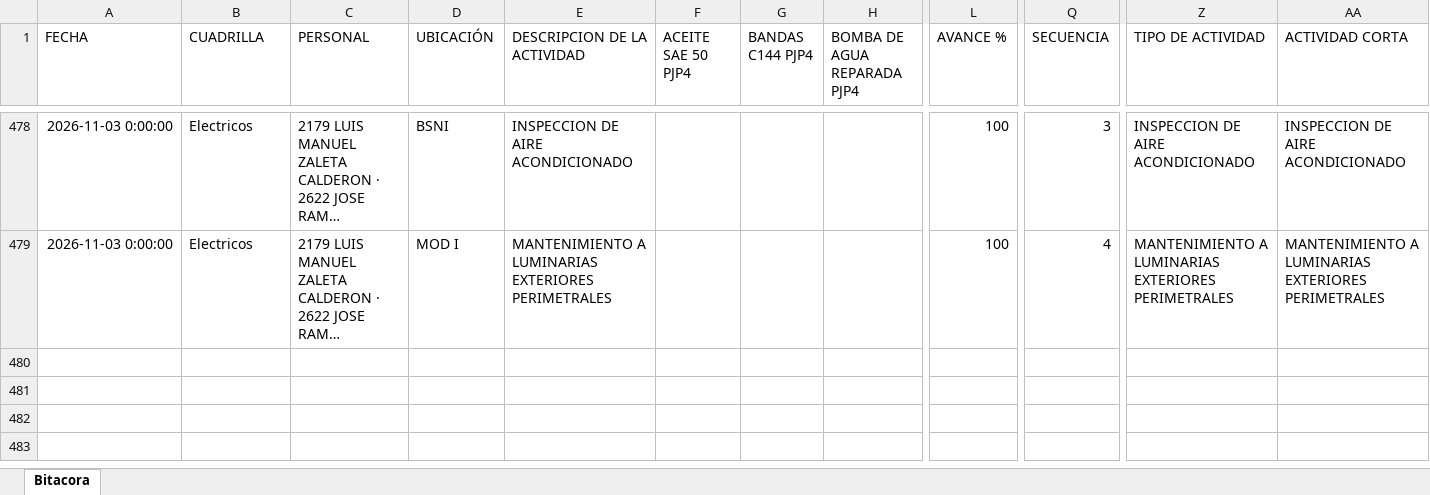
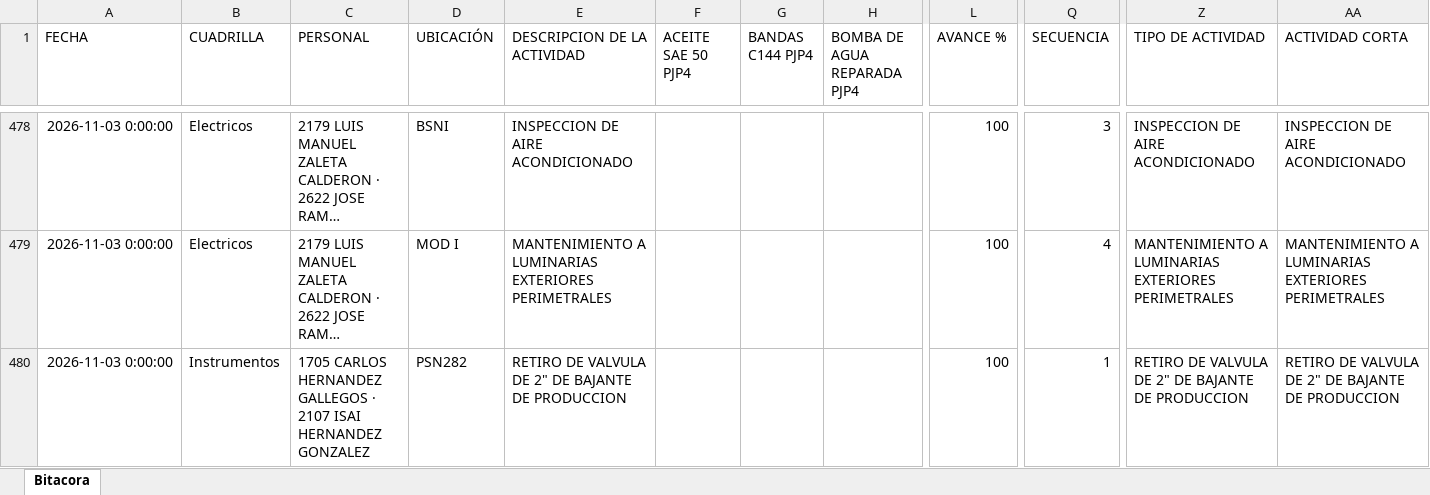
Before and after one commit to Hectorisaac-cloud/soledad-app, an Excel workbook: database/bitacora_operativa_soledad.xlsx, sheet Bitacora, drawn as a sheet; only a part is shown, gaps mark what is left out; long unchanged cells end in …; values as stored, in another font and other column widths than the file's, no borders; rows hold the shown columns only; the diff names each change by its address in the sheet, - before the commit and + after, or states it on an @@ line.

Commit message:
Respaldo operativo Soledad
Registro de actividad en bitácora. Registros: 479.

```diff
--- a/database/bitacora_operativa_soledad.xlsx (sheet Bitacora)
+++ b/database/bitacora_operativa_soledad.xlsx (sheet Bitacora)
+row 480: 2026-11-03 0:00:00 | Instrumentos | 1705 CARLOS HERNANDEZ GALLEGOS · 2107 ISAI HERNANDEZ GONZALEZ | PSN282 | RETIRO DE VALVULA DE 2" DE BAJANTE DE PRODUCCION |  |  |  | 100 | 1 | RETIRO DE VALVULA DE 2" DE BAJANTE DE PRODUCCION | RETIRO DE VALVULA DE 2" DE BAJANTE DE PRODUCCION
```
Also changed, not shown: 2 other files.
